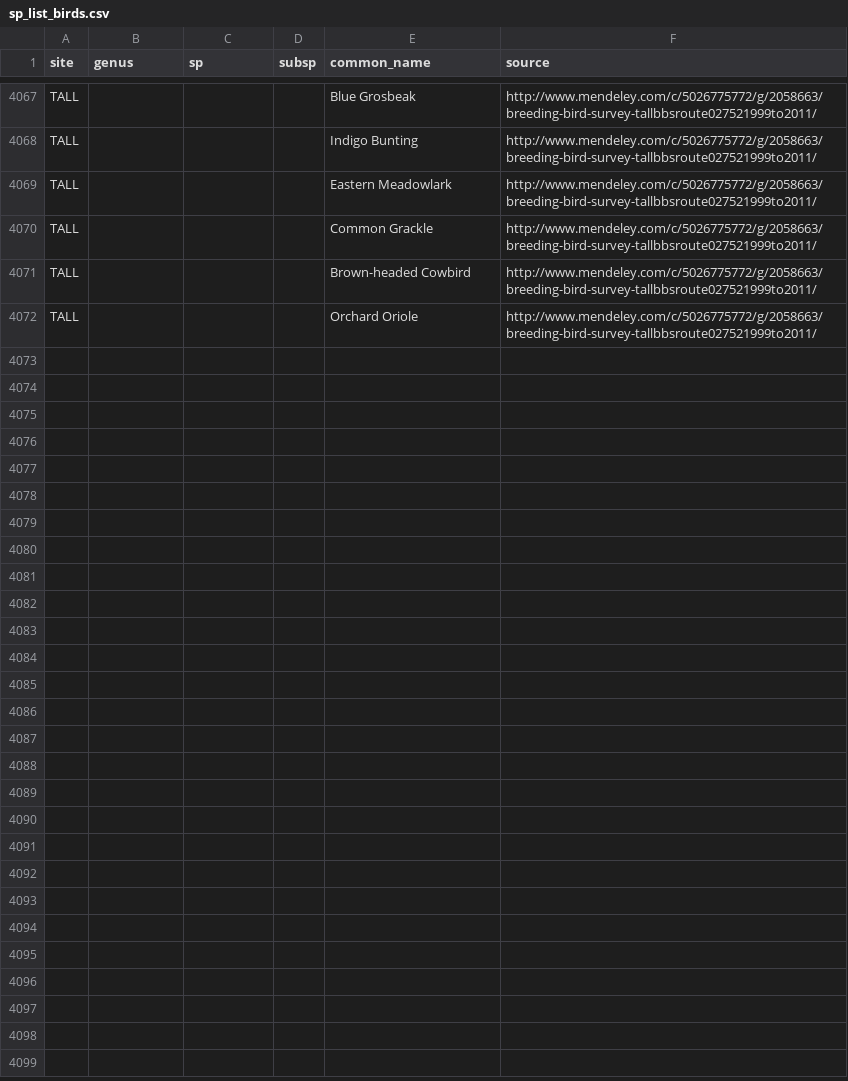
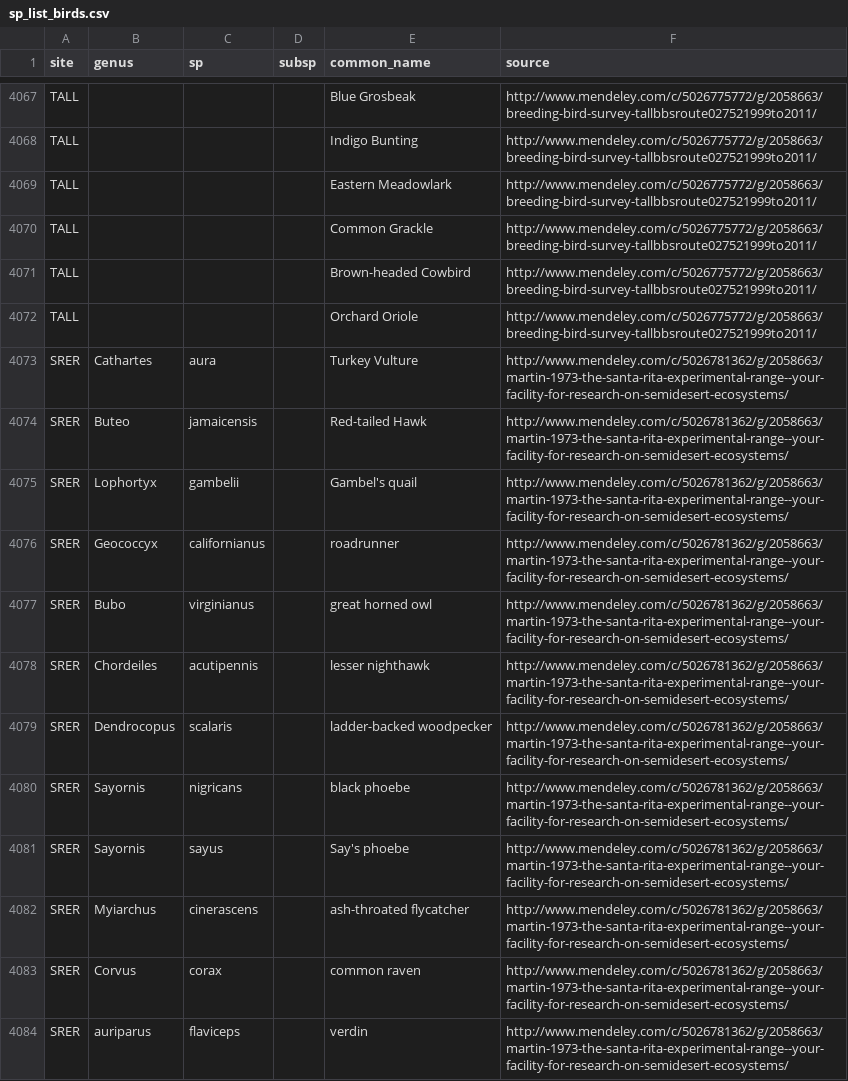
Before and after one commit to fluby/neonetods, a CSV file: data/sp_list_birds.csv, drawn as a sheet; only a part is shown, gaps mark what is left out; the diff covers the shown part only.

Commit message:
updated sp_list_birds.csv for SRER -KL

```diff
--- a/data/sp_list_birds.csv
+++ b/data/sp_list_birds.csv
@@ -4072 +4072,13 @@ TALL,,,,Brown-headed Cowbird,http://www.mendeley.com/c/5026775772/g/2058663/bree
 TALL,,,,Orchard Oriole,http://www.mendeley.com/c/5026775772/g/2058663/breeding-bird-survey-tallbbsroute027521999to2011/
+SRER,Cathartes,aura,,Turkey Vulture,http://www.mendeley.com/c/5026781362/g/2058663/martin-1973-the-santa-rita-experimental-range--your-facility-for-research-on-semidesert-ecosystems/
+SRER,Buteo,jamaicensis,,Red-tailed Hawk,http://www.mendeley.com/c/5026781362/g/2058663/martin-1973-the-santa-rita-experimental-range--your-facility-for-research-on-semidesert-ecosystems/
+SRER,Lophortyx,gambelii,,Gambel's quail,http://www.mendeley.com/c/5026781362/g/2058663/martin-1973-the-santa-rita-experimental-range--your-facility-for-research-on-semidesert-ecosystems/
+SRER,Geococcyx,californianus,,roadrunner,http://www.mendeley.com/c/5026781362/g/2058663/martin-1973-the-santa-rita-experimental-range--your-facility-for-research-on-semidesert-ecosystems/
+SRER,Bubo,virginianus,,great horned owl,http://www.mendeley.com/c/5026781362/g/2058663/martin-1973-the-santa-rita-experimental-range--your-facility-for-research-on-semidesert-ecosystems/
+SRER,Chordeiles,acutipennis,,lesser nighthawk,http://www.mendeley.com/c/5026781362/g/2058663/martin-1973-the-santa-rita-experimental-range--your-facility-for-research-on-semidesert-ecosystems/
+SRER,Dendrocopus,scalaris,,ladder-backed woodpecker,http://www.mendeley.com/c/5026781362/g/2058663/martin-1973-the-santa-rita-experimental-range--your-facility-for-research-on-semidesert-ecosystems/
+SRER,Sayornis,nigricans,,black phoebe,http://www.mendeley.com/c/5026781362/g/2058663/martin-1973-the-santa-rita-experimental-range--your-facility-for-research-on-semidesert-ecosystems/
+SRER,Sayornis,sayus,,Say's phoebe,http://www.mendeley.com/c/5026781362/g/2058663/martin-1973-the-santa-rita-experimental-range--your-facility-for-research-on-semidesert-ecosystems/
+SRER,Myiarchus,cinerascens,,ash-throated flycatcher,http://www.mendeley.com/c/5026781362/g/2058663/martin-1973-the-santa-rita-experimental-range--your-facility-for-research-on-semidesert-ecosystems/
+SRER,Corvus,corax,,common raven,http://www.mendeley.com/c/5026781362/g/2058663/martin-1973-the-santa-rita-experimental-range--your-facility-for-research-on-semidesert-ecosystems/
+SRER,auriparus,flaviceps,,verdin,http://www.mendeley.com/c/5026781362/g/2058663/martin-1973-the-santa-rita-experimental-range--your-facility-for-research-on-semidesert-ecosystems/
```
Also changed, not shown: 11 added rows elsewhere in this file.
